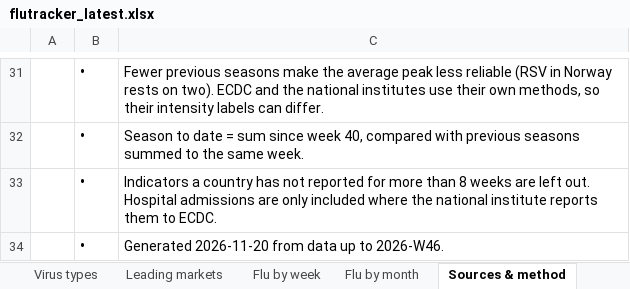
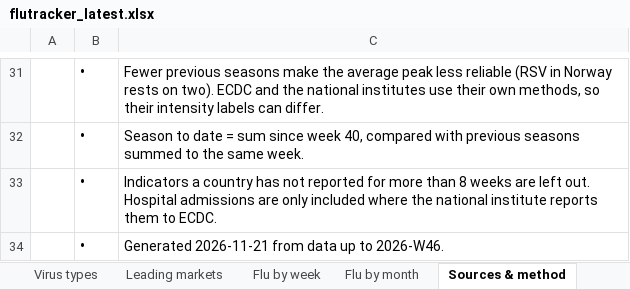
Before and after one commit to EirikWikHeltne/flutracker, an Excel workbook: docs/data/flutracker_latest.xlsx, sheet Sources & method, drawn as a sheet; only a part is shown, gaps mark what is left out; values as stored, in another font and other column widths than the file's, no borders; the diff names each change by its address in the sheet, - before the commit and + after, or states it on an @@ line.

Commit message:
Respiratory data 2026-W46

```diff
--- a/docs/data/flutracker_latest.xlsx (sheet Sources & method)
+++ b/docs/data/flutracker_latest.xlsx (sheet Sources & method)
-C34: Generated 2026-11-20 from data…
+C34: Generated 2026-11-21 from data…
```
Also changed, not shown: reports/2026-W46.xlsx, 4 other files.
